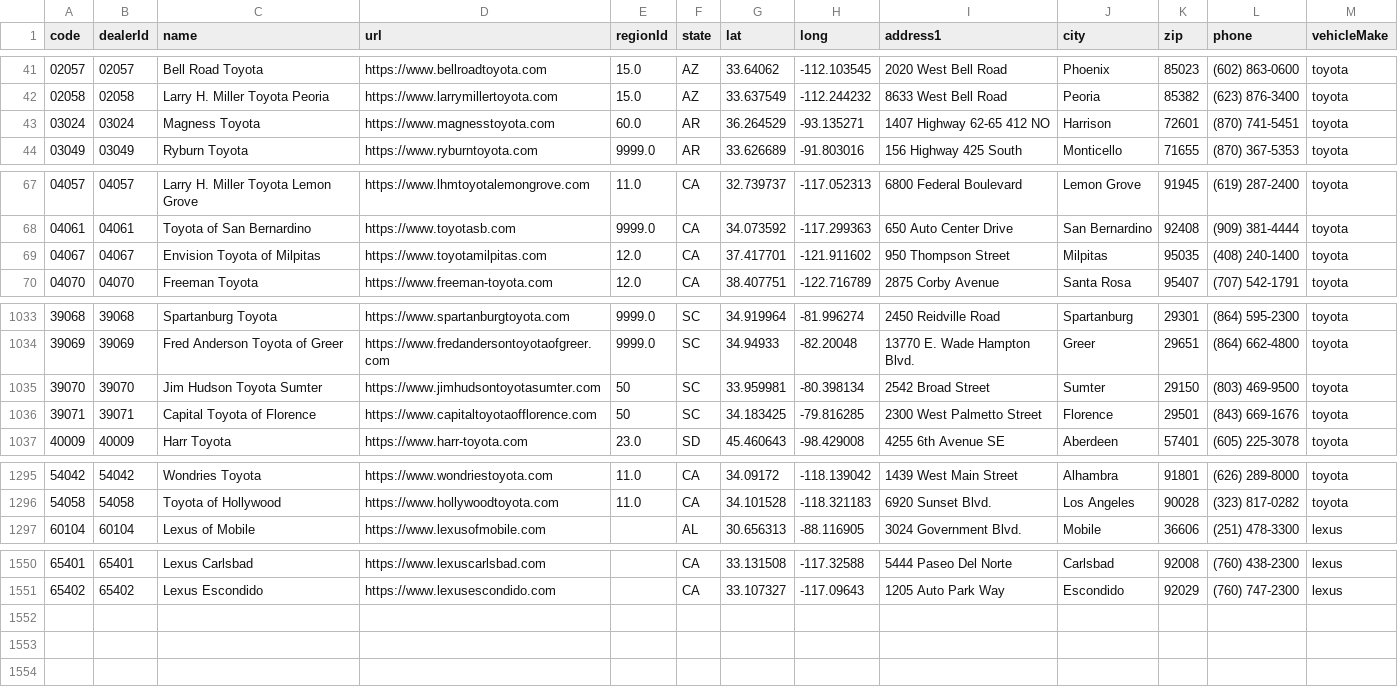
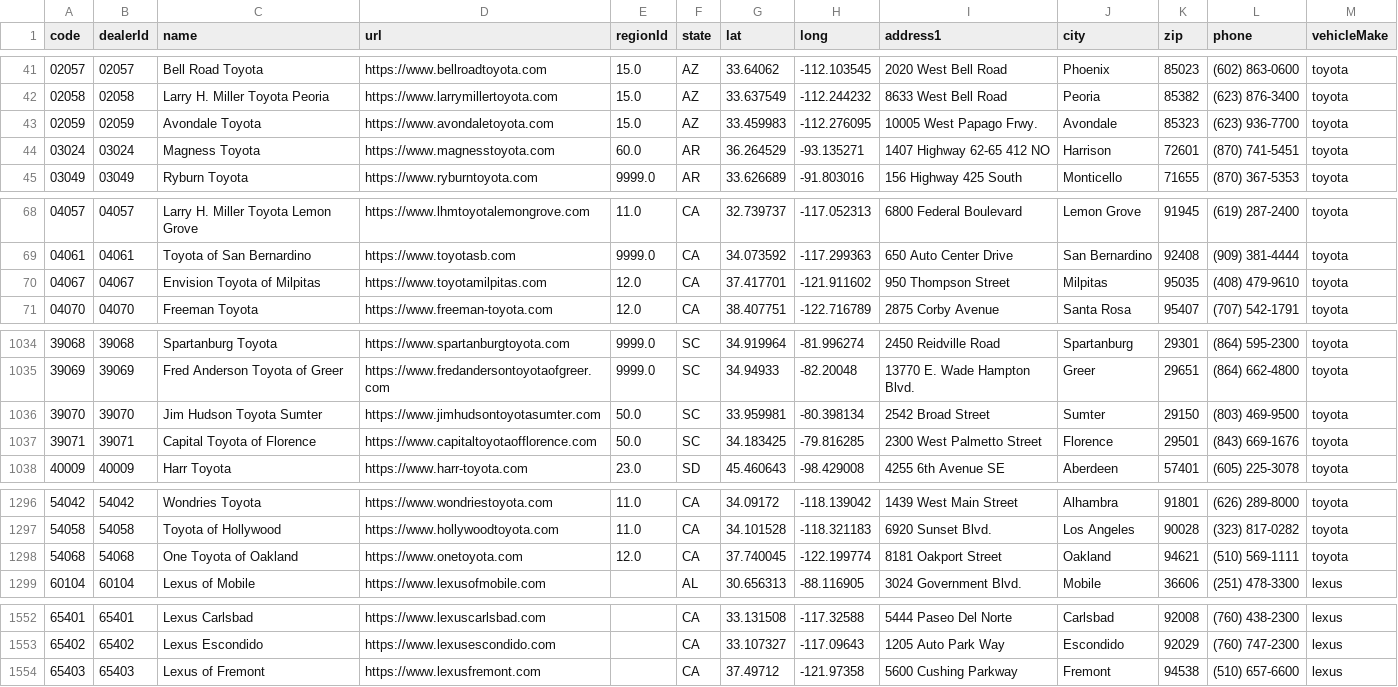
Before and after one commit to ghgemmer/yotagrabber, a CSV file: src/yotagrabber/data/dealers.csv, drawn as a sheet; only a part is shown, gaps mark what is left out; the diff covers the shown part only.

Commit message:
Added missing dealers

```diff
--- a/src/yotagrabber/data/dealers.csv
+++ b/src/yotagrabber/data/dealers.csv
@@ -42,2 +42,3 @@ code,dealerId,name,url,regionId,state,lat,long,address1,city,zip,phone,vehicleMa
 02058,02058,Larry H. Miller Toyota Peoria,https://www.larrymillertoyota.com,15.0,AZ,33.637549,-112.244232,8633 West Bell Road,Peoria,85382,(623) 876-3400,toyota
+02059,02059,Avondale Toyota,https://www.avondaletoyota.com,15.0,AZ,33.459983,-112.276095,10005 West Papago Frwy.,Avondale,85323,(623) 936-7700,toyota
 03024,03024,Magness Toyota,https://www.magnesstoyota.com,60.0,AR,36.264529,-93.135271,1407 Highway 62-65 412 NO,Harrison,72601,(870) 741-5451,toyota
@@ -68,3 +69,3 @@ code,dealerId,name,url,regionId,state,lat,long,address1,city,zip,phone,vehicleMa
 04061,04061,Toyota of San Bernardino,https://www.toyotasb.com,9999.0,CA,34.073592,-117.299363,650 Auto Center Drive,San Bernardino,92408,(909) 381-4444,toyota
-04067,04067,Envision Toyota of Milpitas,https://www.toyotamilpitas.com,12.0,CA,37.417701,-121.911602,950 Thompson Street,Milpitas,95035,(408) 240-1400,toyota
+04067,04067,Envision Toyota of Milpitas,https://www.toyotamilpitas.com,12.0,CA,37.417701,-121.911602,950 Thompson Street,Milpitas,95035,(408) 479-9610,toyota
 04070,04070,Freeman Toyota,https://www.freeman-toyota.com,12.0,CA,38.407751,-122.716789,2875 Corby Avenue,Santa Rosa,95407,(707) 542-1791,toyota
@@ -1034,4 +1035,4 @@ code,dealerId,name,url,regionId,state,lat,long,address1,city,zip,phone,vehicleMa
 39069,39069,Fred Anderson Toyota of Greer,https://www.fredandersontoyotaofgreer.com,9999.0,SC,34.94933,-82.20048,13770 E. Wade Hampton Blvd.,Greer,29651,(864) 662-4800,toyota
-39070,39070,Jim Hudson Toyota Sumter,https://www.jimhudsontoyotasumter.com,50,SC,33.959981,-80.398134,2542 Broad Street,Sumter,29150,(803) 469-9500,toyota
-39071,39071,Capital Toyota of Florence,https://www.capitaltoyotaofflorence.com,50,SC,34.183425,-79.816285,2300 West Palmetto Street,Florence,29501,(843) 669-1676,toyota
+39070,39070,Jim Hudson Toyota Sumter,https://www.jimhudsontoyotasumter.com,50.0,SC,33.959981,-80.398134,2542 Broad Street,Sumter,29150,(803) 469-9500,toyota
+39071,39071,Capital Toyota of Florence,https://www.capitaltoyotaofflorence.com,50.0,SC,34.183425,-79.816285,2300 West Palmetto Street,Florence,29501,(843) 669-1676,toyota
 40009,40009,Harr Toyota,https://www.harr-toyota.com,23.0,SD,45.460643,-98.429008,4255 6th Avenue SE,Aberdeen,57401,(605) 225-3078,toyota
@@ -1296,2 +1297,3 @@ code,dealerId,name,url,regionId,state,lat,long,address1,city,zip,phone,vehicleMa
 54058,54058,Toyota of Hollywood,https://www.hollywoodtoyota.com,11.0,CA,34.101528,-118.321183,6920 Sunset Blvd.,Los Angeles,90028,(323) 817-0282,toyota
+54068,54068,One Toyota of Oakland,https://www.onetoyota.com,12.0,CA,37.740045,-122.199774,8181 Oakport Street,Oakland,94621,(510) 569-1111,toyota
 60104,60104,Lexus of Mobile,https://www.lexusofmobile.com,,AL,30.656313,-88.116905,3024 Government Blvd.,Mobile,36606,(251) 478-3300,lexus
@@ -1551 +1553,2 @@ code,dealerId,name,url,regionId,state,lat,long,address1,city,zip,phone,vehicleMa
 65402,65402,Lexus Escondido,https://www.lexusescondido.com,,CA,33.107327,-117.09643,1205 Auto Park Way,Escondido,92029,(760) 747-2300,lexus
+65403,65403,Lexus of Fremont,https://www.lexusfremont.com,,CA,37.49712,-121.97358,5600 Cushing Parkway,Fremont,94538,(510) 657-6600,lexus
```
Also changed, not shown: 1 edited cell elsewhere in this file.
